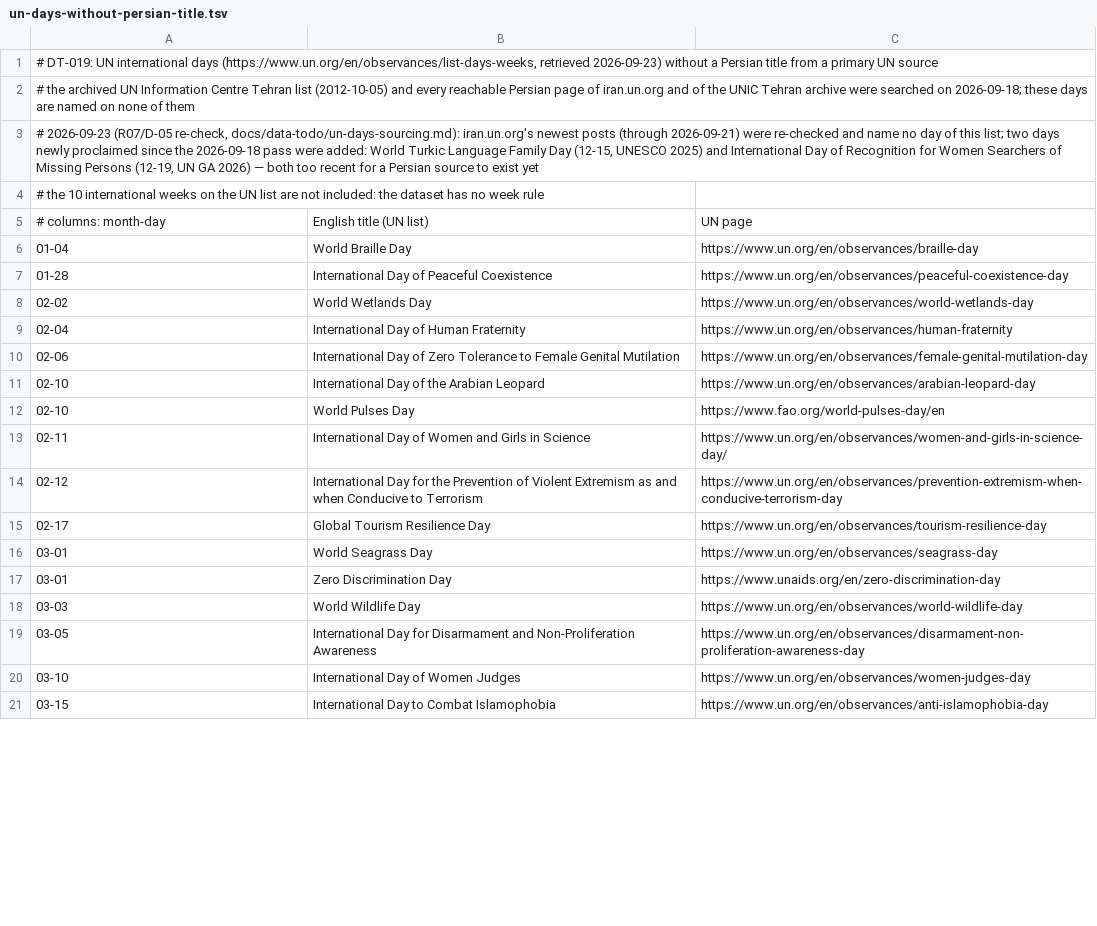
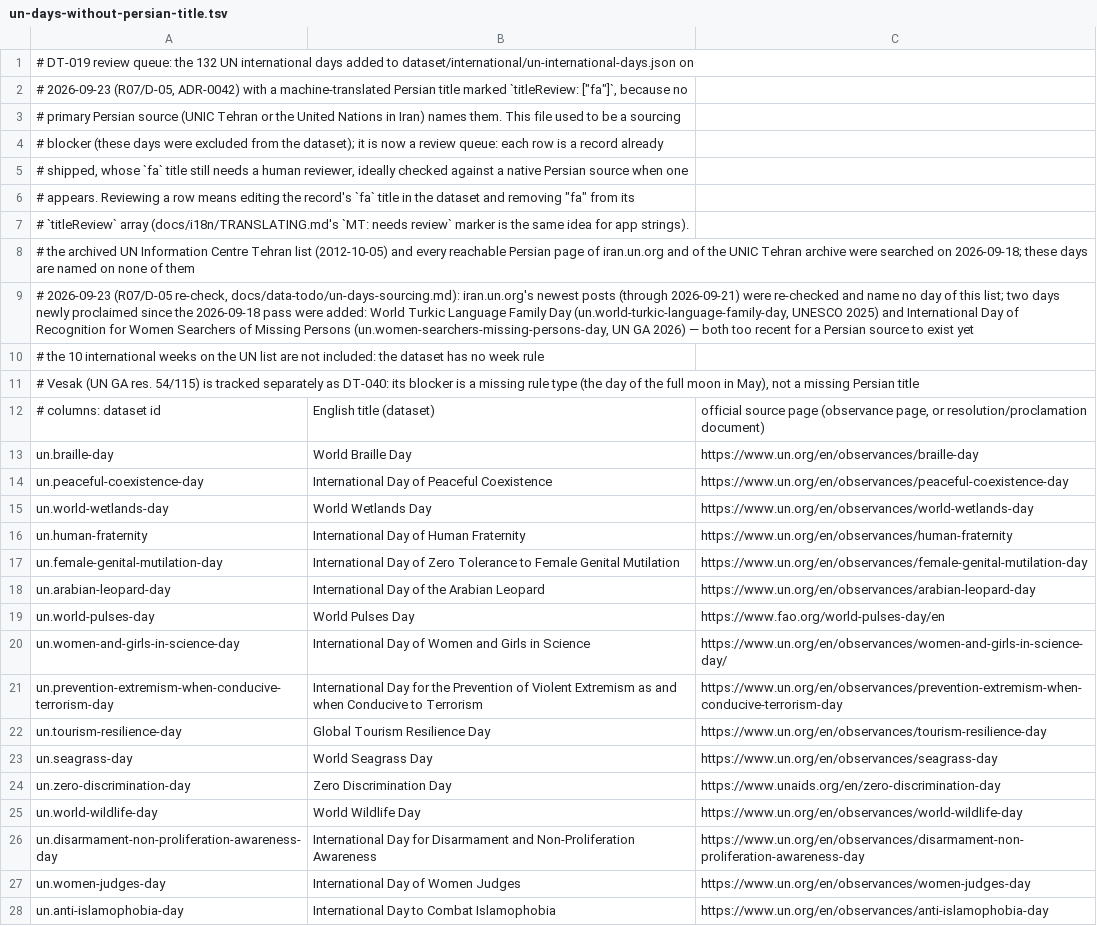
Before and after one commit to samansohani78/Taqvim, a TSV file: docs/data-todo/un-days-without-persian-title.tsv, drawn as a sheet; only a part is shown; removed rows and columns are numbered as before the commit, all else as after; the diff covers the shown part only; the diff names each change by its address in the sheet, - before the commit and + after, or states it on an @@ line.

```diff
--- a/docs/data-todo/un-days-without-persian-title.tsv
+++ b/docs/data-todo/un-days-without-persian-title.tsv
-A1: # DT-019: UN international days (https://www.un.org/en/observances/list-days-weeks, retrieved 2026-09-23) without a Persian title from a primary UN source
+A1: # DT-019 review queue: the 132 UN international days added to dataset/international/un-international-days.json on
+row 2: # 2026-09-23 (R07/D-05, ADR-0042) with a machine-translated Persian title marked `titleReview: ["fa"]`, because no
+row 3: # primary Persian source (UNIC Tehran or the United Nations in Iran) names them. This file used to be a sourcing
+row 4: # blocker (these days were excluded from the dataset); it is now a review queue: each row is a record already
+row 5: # shipped, whose `fa` title still needs a human reviewer, ideally checked against a native Persian source when one
+row 6: # appears. Reviewing a row means editing the record's `fa` title in the dataset and removing "fa" from its
+row 7: # `titleReview` array (docs/i18n/TRANSLATING.md's `MT: needs review` marker is the same idea for app strings).
-A9: …Family Day (12-15, UNESCO 2025) and International Day of Recognition for Women Searchers of Missing Persons (12-19, UN GA…
+A9: …Family Day (un.world-turkic-language-family-day, UNESCO 2025) and International Day of Recognition for Women Searchers of Missing Persons (un.women-searchers-missing-persons-day, UN GA…
-row 5: # columns: month-day | English title (UN list) | UN page
+row 11: # Vesak (UN GA res. 54/115) is tracked separately as DT-040: its blocker is a missing rule type (the day of the full moon in May), not a missing Persian title
+row 12: # columns: dataset id | English title (dataset) | official source page (observance page, or resolution/proclamation document)
-A13: 01-04
+A13: un.braille-day
-A14: 01-28
+A14: un.peaceful-coexistence-day
-A15: 02-02
+A15: un.world-wetlands-day
-A16: 02-04
+A16: un.human-fraternity
-A17: 02-06
+A17: un.female-genital-mutilation-day
-A18: 02-10
+A18: un.arabian-leopard-day
-A19: 02-10
+A19: un.world-pulses-day
-A20: 02-11
+A20: un.women-and-girls-in-science-day
-A21: 02-12
+A21: un.prevention-extremism-when-conducive-terrorism-day
-A22: 02-17
+A22: un.tourism-resilience-day
-A23: 03-01
+A23: un.seagrass-day
-A24: 03-01
+A24: un.zero-discrimination-day
-A25: 03-03
+A25: un.world-wildlife-day
-A26: 03-05
+A26: un.disarmament-non-proliferation-awareness-day
-A27: 03-10
+A27: un.women-judges-day
-A28: 03-15
+A28: un.anti-islamophobia-day
```
Also changed, not shown: 116 edited cells elsewhere in this file, 38 other files.
